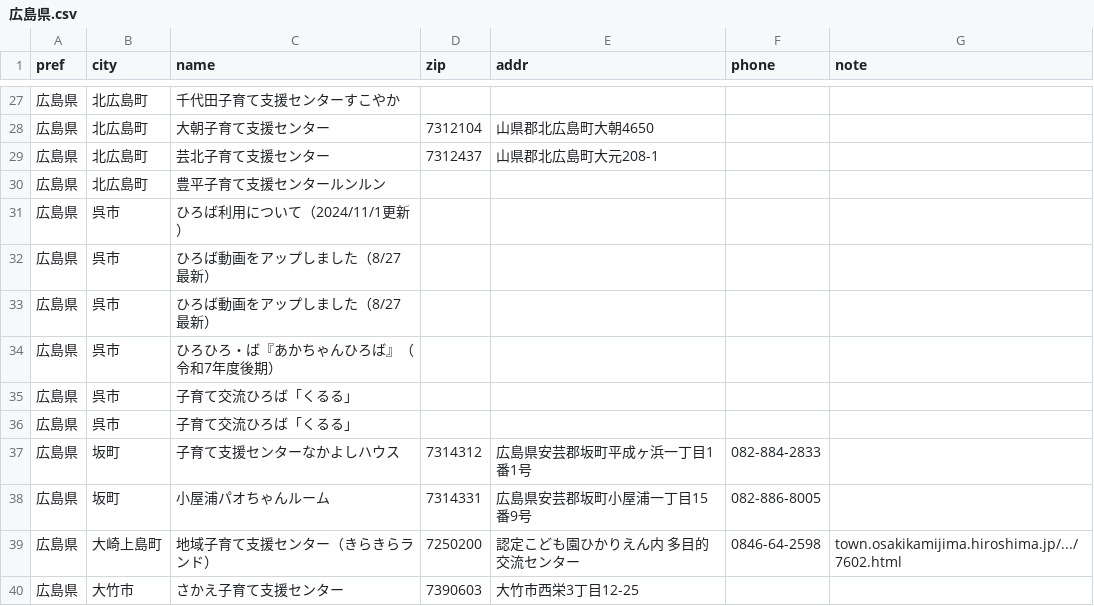
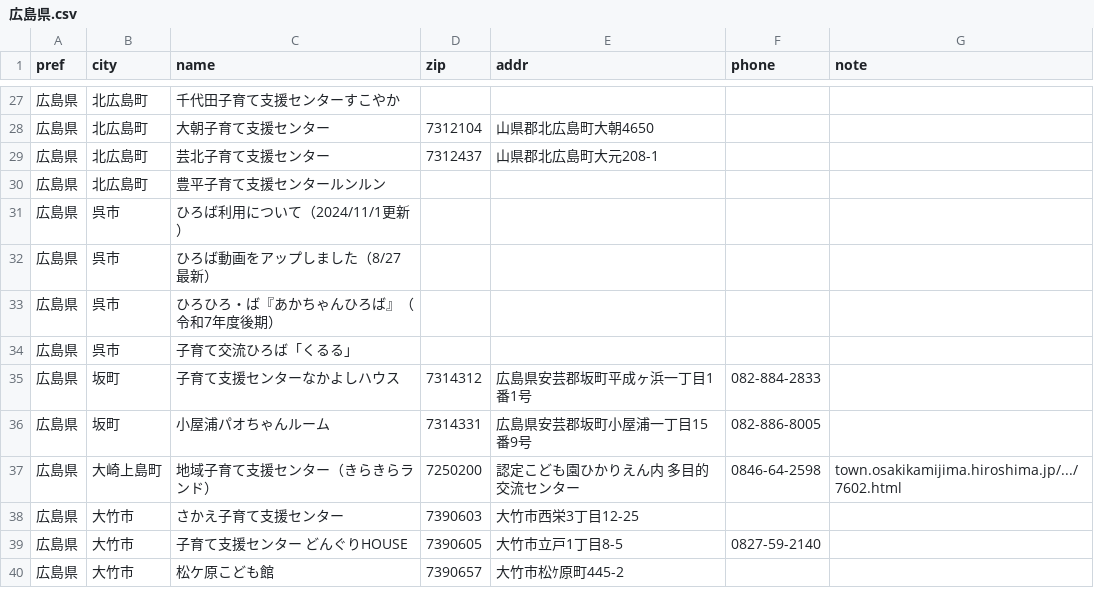
Before and after one commit to Narisako/kosodatehiroba, a CSV file: data/csv_by_pref/広島県.csv, drawn as a sheet; only a part is shown, gaps mark what is left out; the shorter side is filled out with more unchanged rows.

```diff
--- a/data/csv_by_pref/広島県.csv
+++ b/data/csv_by_pref/広島県.csv
@@ -32,5 +32,3 @@
 広島県,呉市,ひろば動画をアップしました（8/27最新）,,,,
-広島県,呉市,ひろば動画をアップしました（8/27最新）,,,,
 広島県,呉市,ひろひろ・ば『あかちゃんひろば』（令和7年度後期）,,,,
-広島県,呉市,子育て交流ひろば「くるる」,,,,
 広島県,呉市,子育て交流ひろば「くるる」,,,,
```
Also changed, not shown: data/csv_by_pref/兵庫県.csv, data/csv_by_pref/岩手県.csv, 2 other files.
